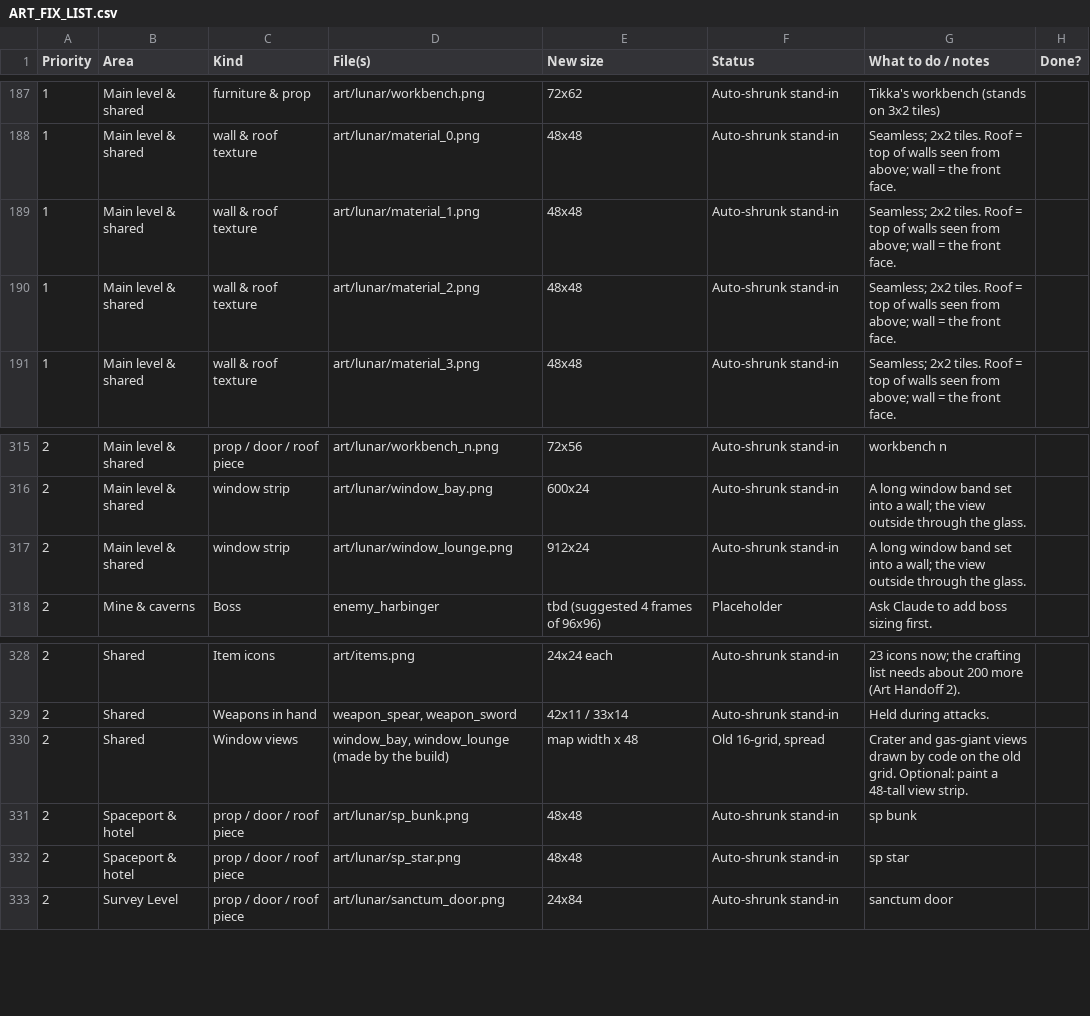
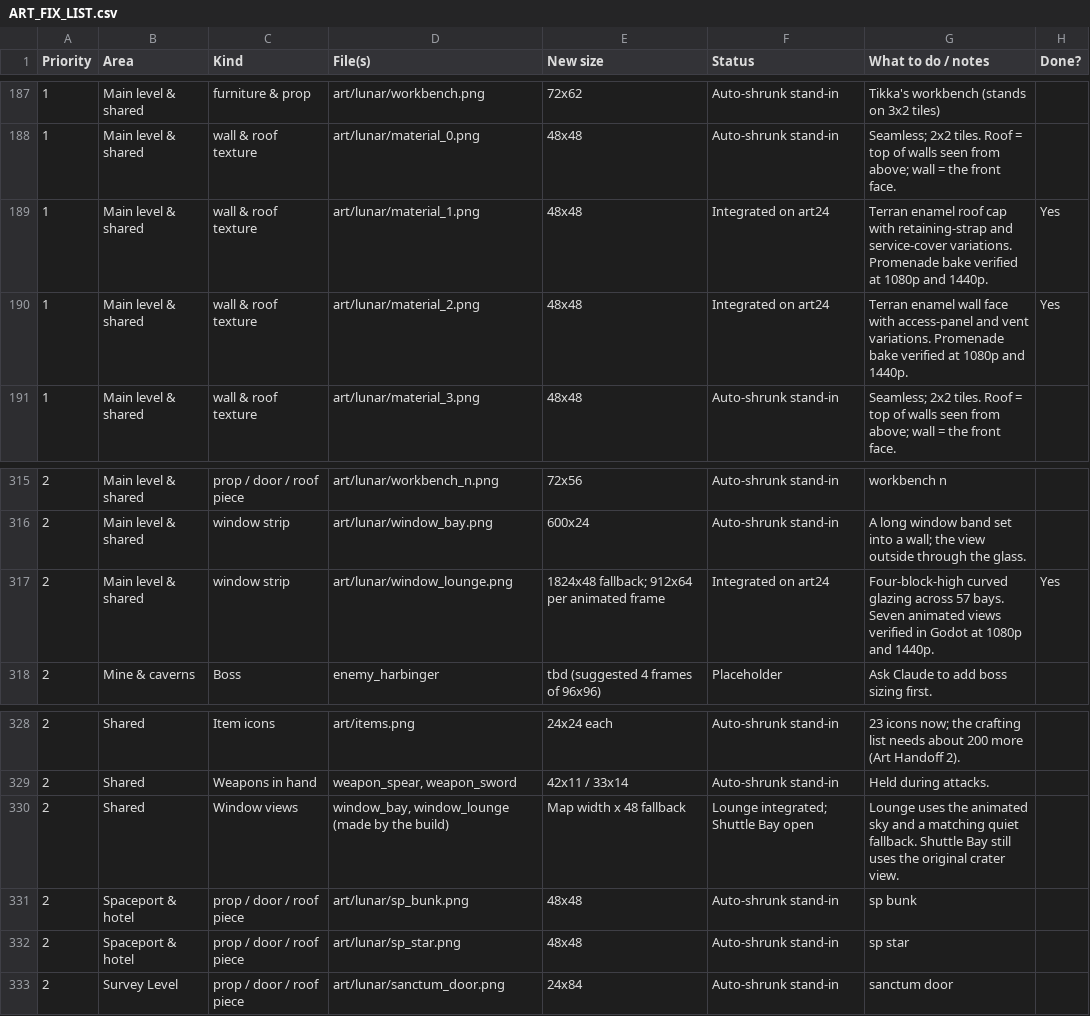
Before and after one commit to Antrisa/Project-Deneb, a CSV file: docs/ART_FIX_LIST.csv, drawn as a sheet; only a part is shown, gaps mark what is left out.

Commit message:
Fit Terran enamel to the promenade and animate the lounge sky

```diff
--- a/docs/ART_FIX_LIST.csv
+++ b/docs/ART_FIX_LIST.csv
@@ -188,4 +188,4 @@ Priority,Area,Kind,File(s),New size,Status,What to do / notes,Done?
 1,Main level & shared,wall & roof texture,art/lunar/material_0.png,48x48,Auto-shrunk stand-in,Seamless; 2x2 tiles. Roof = top of walls seen from above; wall = the front face.,
-1,Main level & shared,wall & roof texture,art/lunar/material_1.png,48x48,Auto-shrunk stand-in,Seamless; 2x2 tiles. Roof = top of walls seen from above; wall = the front face.,
-1,Main level & shared,wall & roof texture,art/lunar/material_2.png,48x48,Auto-shrunk stand-in,Seamless; 2x2 tiles. Roof = top of walls seen from above; wall = the front face.,
+1,Main level & shared,wall & roof texture,art/lunar/material_1.png,48x48,Integrated on art24,Terran enamel roof cap with retaining-strap and service-cover variations. Promenade bake verified at 1080p and 1440p.,Yes
+1,Main level & shared,wall & roof texture,art/lunar/material_2.png,48x48,Integrated on art24,Terran enamel wall face with access-panel and vent variations. Promenade bake verified at 1080p and 1440p.,Yes
 1,Main level & shared,wall & roof texture,art/lunar/material_3.png,48x48,Auto-shrunk stand-in,Seamless; 2x2 tiles. Roof = top of walls seen from above; wall = the front face.,
@@ -316,3 +316,3 @@ Priority,Area,Kind,File(s),New size,Status,What to do / notes,Done?
 2,Main level & shared,window strip,art/lunar/window_bay.png,600x24,Auto-shrunk stand-in,A long window band set into a wall; the view outside through the glass.,
-2,Main level & shared,window strip,art/lunar/window_lounge.png,912x24,Auto-shrunk stand-in,A long window band set into a wall; the view outside through the glass.,
+2,Main level & shared,window strip,art/lunar/window_lounge.png,1824x48 fallback; 912x64 per animated frame,Integrated on art24,Four-block-high curved glazing across 57 bays. Seven animated views verified in Godot at 1080p and 1440p.,Yes
 2,Mine & caverns,Boss,enemy_harbinger,tbd (suggested 4 frames of 96x96),Placeholder,Ask Claude to add boss sizing first.,
@@ -329,3 +329,3 @@ Priority,Area,Kind,File(s),New size,Status,What to do / notes,Done?
 2,Shared,Weapons in hand,"weapon_spear, weapon_sword",42x11 / 33x14,Auto-shrunk stand-in,Held during attacks.,
-2,Shared,Window views,"window_bay, window_lounge (made by the build)",map width x 48,"Old 16-grid, spread",Crater and gas-giant views drawn by code on the old grid. Optional: paint a 48-tall view strip.,
+2,Shared,Window views,"window_bay, window_lounge (made by the build)",Map width x 48 fallback,Lounge integrated; Shuttle Bay open,Lounge uses the animated sky and a matching quiet fallback. Shuttle Bay still uses the original crater view.,
 2,Spaceport & hotel,prop / door / roof piece,art/lunar/sp_bunk.png,48x48,Auto-shrunk stand-in,sp bunk,
```
Also changed, not shown: 23 other files.
